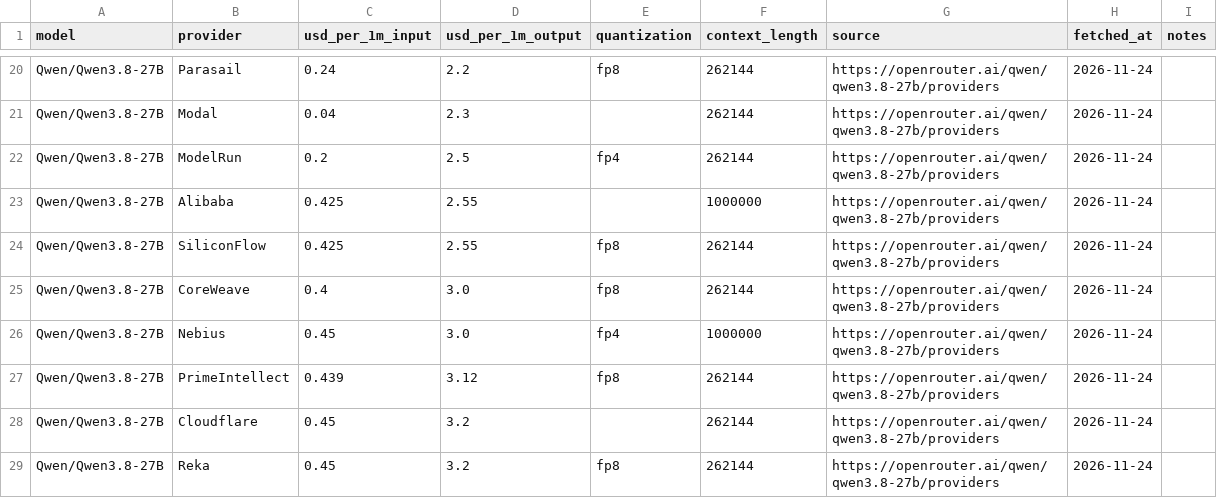
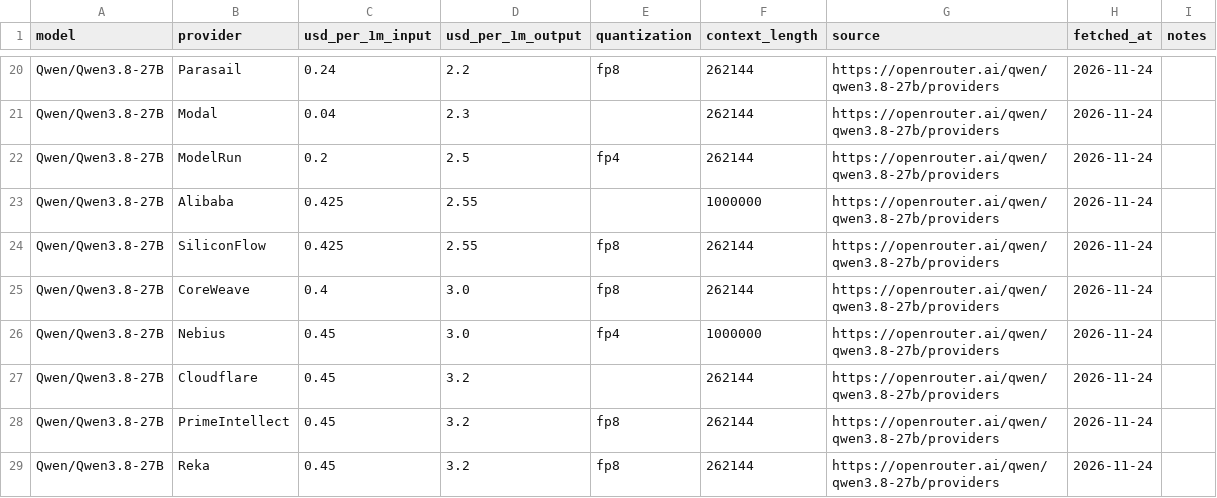
Before and after one commit to tgarg01/silybench-data, a CSV file: derived/csv/api_prices.csv, drawn as a sheet; only a part is shown, gaps mark what is left out.

```diff
--- a/derived/csv/api_prices.csv
+++ b/derived/csv/api_prices.csv
@@ -26,4 +26,4 @@ Qwen/Qwen3.8-27B,CoreWeave,0.4,3.0,fp8,262144,https://openrouter.ai/qwen/qwen3.8
 Qwen/Qwen3.8-27B,Nebius,0.45,3.0,fp4,1000000,https://openrouter.ai/qwen/qwen3.8-27b/providers,2026-11-24,
-Qwen/Qwen3.8-27B,PrimeIntellect,0.439,3.12,fp8,262144,https://openrouter.ai/qwen/qwen3.8-27b/providers,2026-11-24,
 Qwen/Qwen3.8-27B,Cloudflare,0.45,3.2,,262144,https://openrouter.ai/qwen/qwen3.8-27b/providers,2026-11-24,
+Qwen/Qwen3.8-27B,PrimeIntellect,0.45,3.2,fp8,262144,https://openrouter.ai/qwen/qwen3.8-27b/providers,2026-11-24,
 Qwen/Qwen3.8-27B,Reka,0.45,3.2,fp8,262144,https://openrouter.ai/qwen/qwen3.8-27b/providers,2026-11-24,
```
Also changed, not shown: derived/csv/gpu_prices.csv, derived/csv/hosted_costs.csv, 4 other files.
